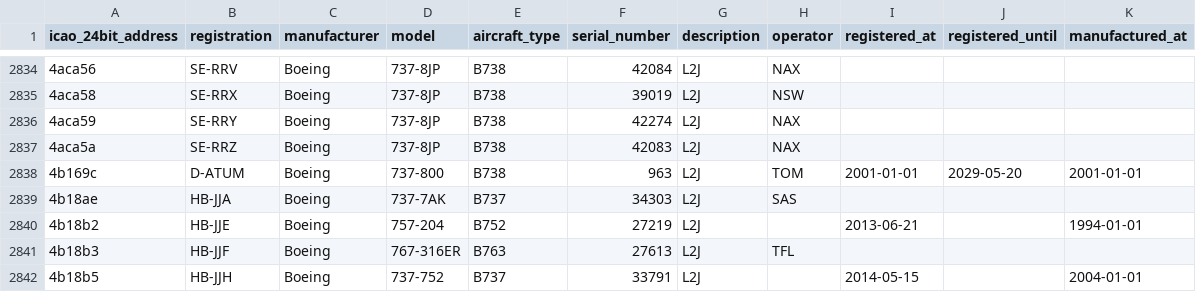
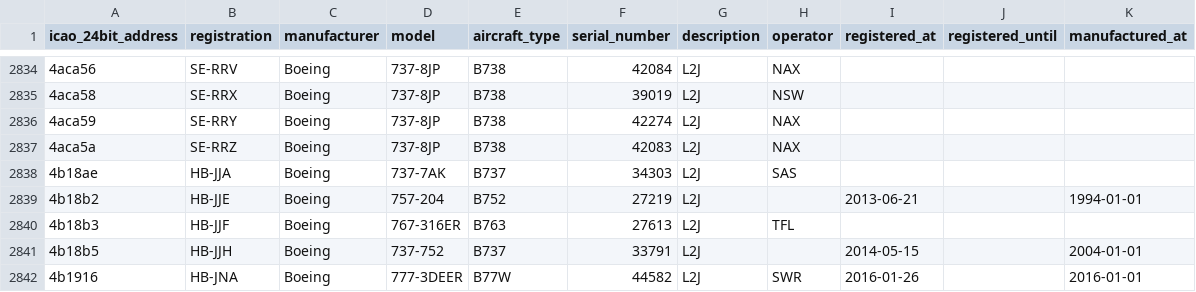
Before and after one commit to jbroutier/whatisflying-db, a CSV file: data/aircraft/boeing.csv, drawn as a sheet; only a part is shown, gaps mark what is left out; the shorter side is filled out with more unchanged rows; the diff names each change by its address in the sheet, - before the commit and + after, or states it on an @@ line.

Commit message:
Remove duplicate aircraft `4b169c`.
#149

```diff
--- a/data/aircraft/boeing.csv
+++ b/data/aircraft/boeing.csv
-row 2838: 4b169c | D-ATUM | Boeing | 737-800 | B738 | 963 | L2J | TOM | 2001-01-01 | 2029-05-20 | 2001-01-01
```
